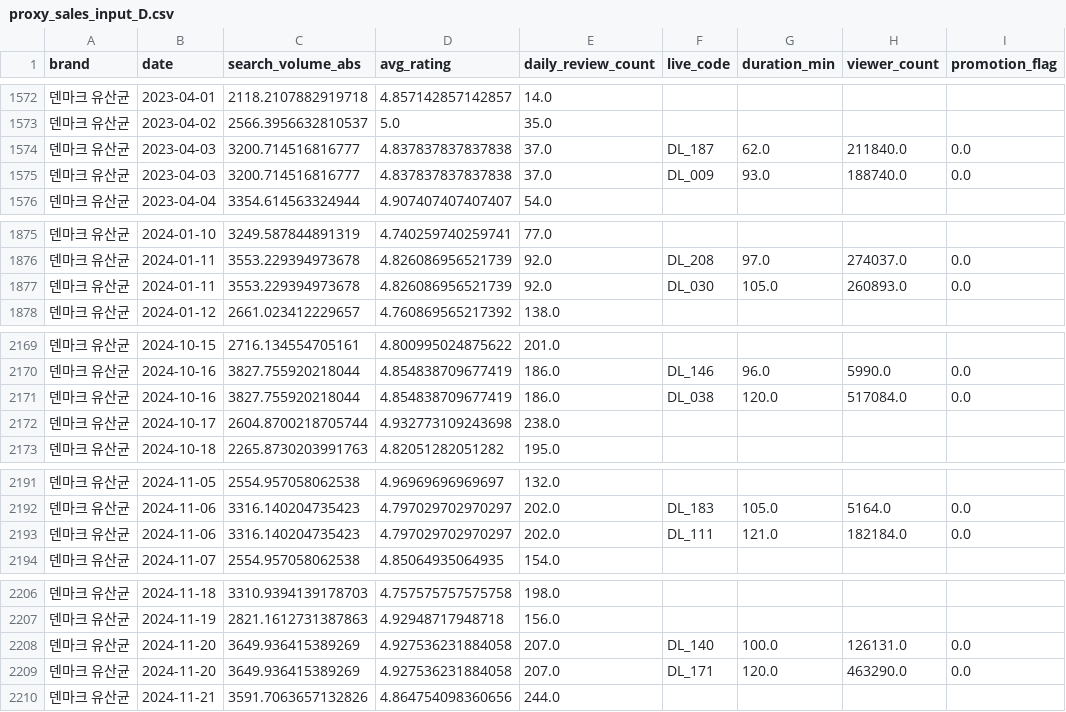
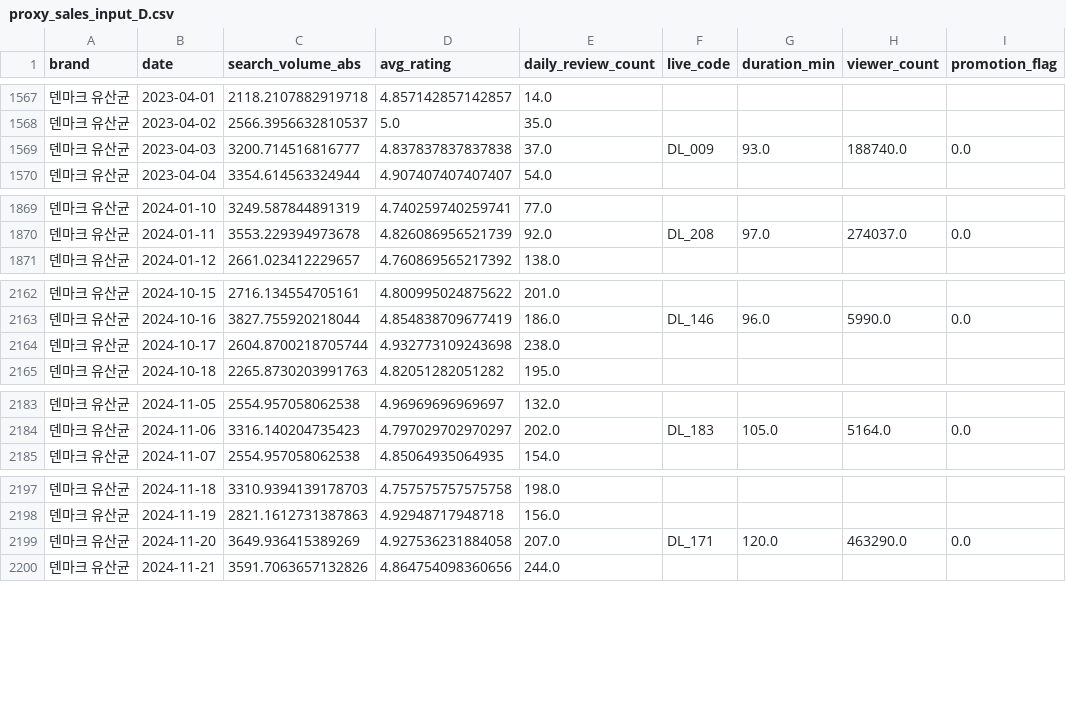
Before and after one commit to AI-Marketing-Mix-Optimizer/AMMO_DataAnalysis, a CSV file: data/proxy_sales_input_D.csv, drawn as a sheet; only a part is shown, gaps mark what is left out; the diff covers the shown part only.

```diff
--- a/data/proxy_sales_input_D.csv
+++ b/data/proxy_sales_input_D.csv
@@ -1573,3 +1568,2 @@
 덴마크 유산균,2023-04-02,2566.3956632810537,5.0,35.0,,,,
-덴마크 유산균,2023-04-03,3200.714516816777,4.837837837837838,37.0,DL_187,62.0,211840.0,0.0
 덴마크 유산균,2023-04-03,3200.714516816777,4.837837837837838,37.0,DL_009,93.0,188740.0,0.0
@@ -1876,3 +1870,2 @@
 덴마크 유산균,2024-01-11,3553.229394973678,4.826086956521739,92.0,DL_208,97.0,274037.0,0.0
-덴마크 유산균,2024-01-11,3553.229394973678,4.826086956521739,92.0,DL_030,105.0,260893.0,0.0
 덴마크 유산균,2024-01-12,2661.023412229657,4.760869565217392,138.0,,,,
@@ -2170,3 +2163,2 @@
 덴마크 유산균,2024-10-16,3827.755920218044,4.854838709677419,186.0,DL_146,96.0,5990.0,0.0
-덴마크 유산균,2024-10-16,3827.755920218044,4.854838709677419,186.0,DL_038,120.0,517084.0,0.0
 덴마크 유산균,2024-10-17,2604.8700218705744,4.932773109243698,238.0,,,,
@@ -2192,3 +2184,2 @@
 덴마크 유산균,2024-11-06,3316.140204735423,4.797029702970297,202.0,DL_183,105.0,5164.0,0.0
-덴마크 유산균,2024-11-06,3316.140204735423,4.797029702970297,202.0,DL_111,121.0,182184.0,0.0
 덴마크 유산균,2024-11-07,2554.957058062538,4.85064935064935,154.0,,,,
@@ -2207,3 +2198,2 @@
 덴마크 유산균,2024-11-19,2821.1612731387863,4.92948717948718,156.0,,,,
-덴마크 유산균,2024-11-20,3649.936415389269,4.927536231884058,207.0,DL_140,100.0,126131.0,0.0
 덴마크 유산균,2024-11-20,3649.936415389269,4.927536231884058,207.0,DL_171,120.0,463290.0,0.0
```
Also changed, not shown: 8 removed rows, 14 moved rows and 24 edited cells elsewhere in this file, data/proxy_sales_input_L.csv, 5 other files.
